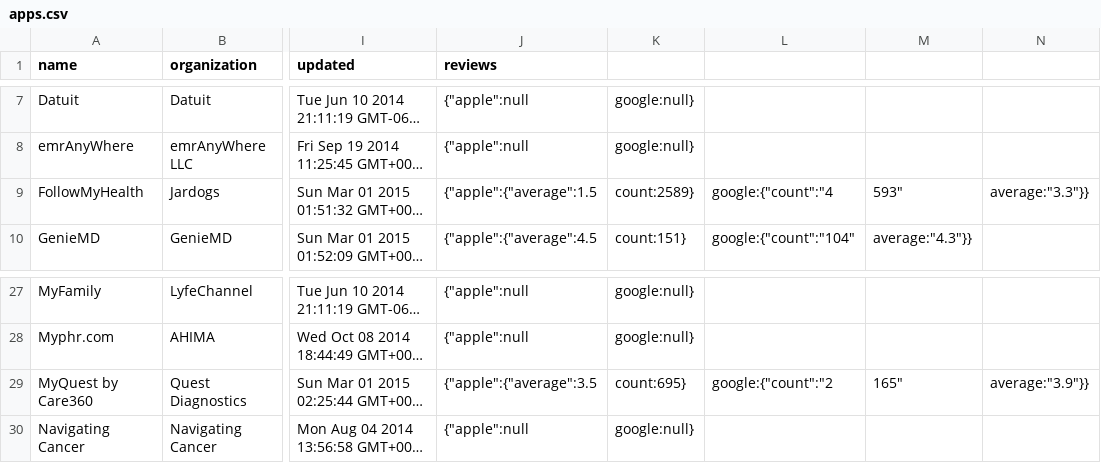
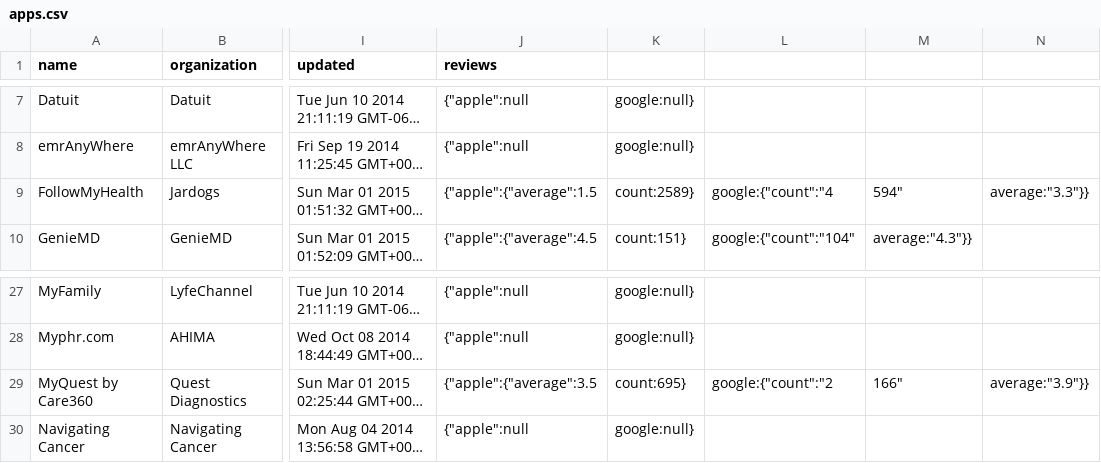
Before and after one commit to jingdong-li/connector, a CSV file: data/apps.csv, drawn as a sheet; only a part is shown, gaps mark what is left out; long unchanged cells end in …; the diff names each change by its address in the sheet, - before the commit and + after, or states it on an @@ line.

Commit message:
update data for one or more profiles

```diff
--- a/data/apps.csv
+++ b/data/apps.csv
-M9: 593"
+M9: 594"
-M29: 165"
+M29: 166"
```
Also changed, not shown: 2 other files.
